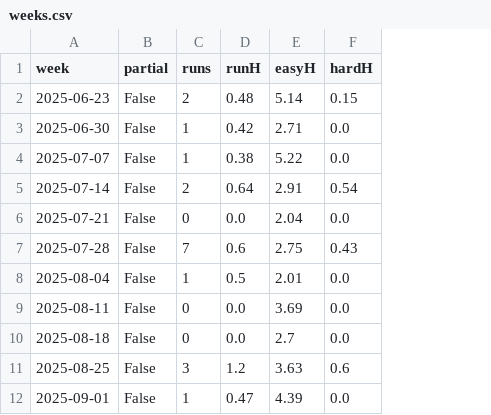
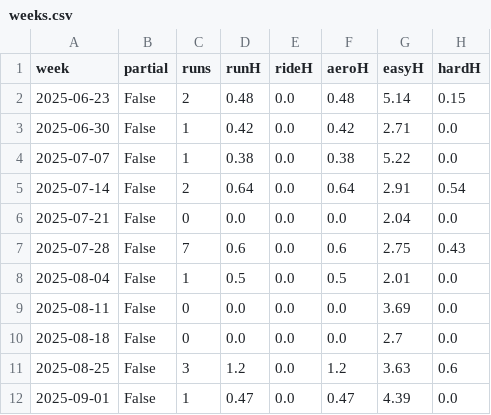
Before and after one commit to Muhammad-Tahir-S/running-monitor, a CSV file: metrics/weeks.csv, drawn as a sheet; only a part is shown; the diff names each change by its address in the sheet, - before the commit and + after, or states it on an @@ line.

Commit message:
Data through 2026-10-11 09:00

```diff
--- a/metrics/weeks.csv
+++ b/metrics/weeks.csv
+column E (rideH), rows 2-12: all 0.0
+column F (aeroH), rows 2-12: 0.48 | 0.42 | 0.38 | 0.64 | 0.0 | 0.6 | 0.5 | 0.0 | 0.0 | 1.2 | 0.47
```
Also changed, not shown: 3 other files.
